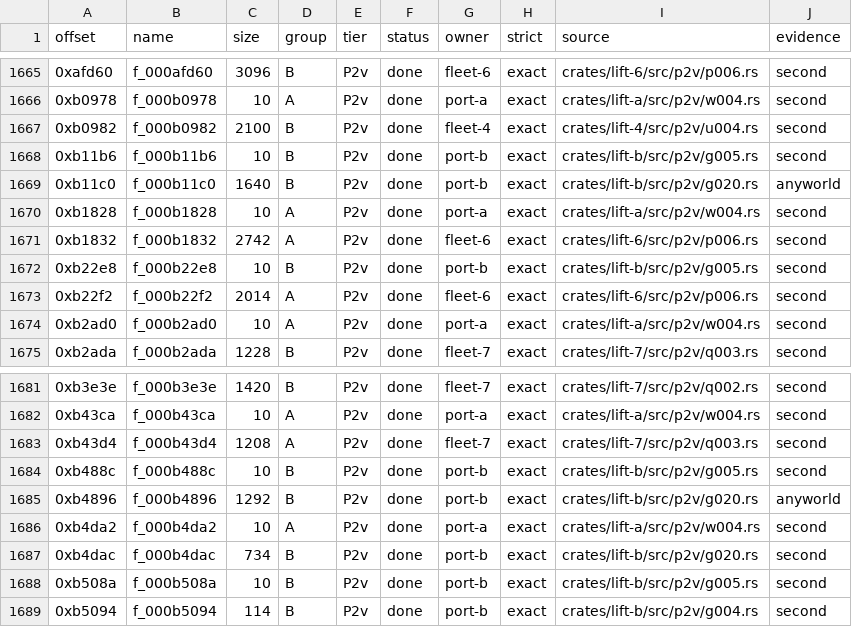
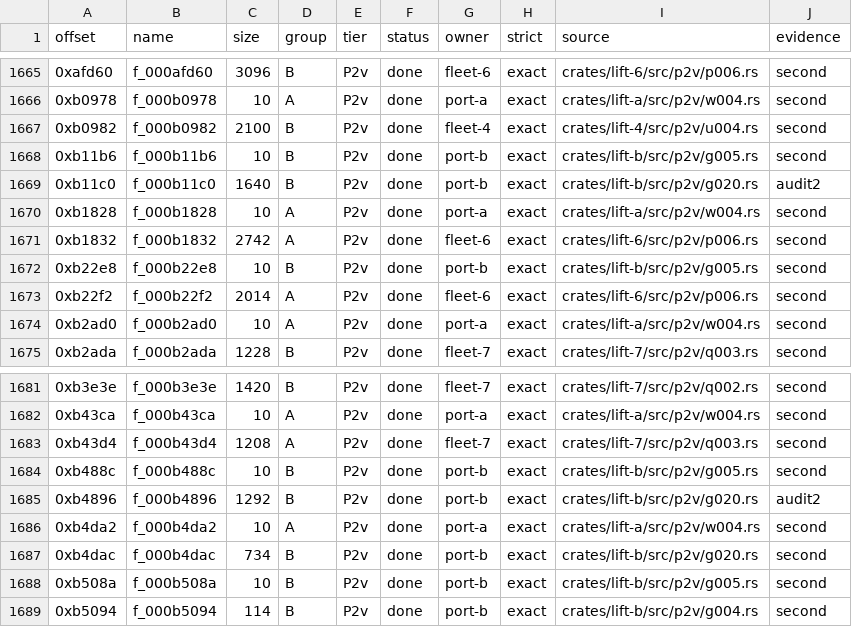
Before and after one commit to baairon/sapphire, a TSV file: docs/data/FUNCTION_MAP.tsv, drawn as a sheet; only a part is shown, gaps mark what is left out; the diff covers the shown part only.

```diff
--- a/docs/data/FUNCTION_MAP.tsv
+++ b/docs/data/FUNCTION_MAP.tsv
@@ -1668,3 +1668,3 @@ offset	name	size	group	tier	status	owner	strict	source	evidence
 0xb11b6	f_000b11b6	10	B	P2v	done	port-b	exact	crates/lift-b/src/p2v/g005.rs	second
-0xb11c0	f_000b11c0	1640	B	P2v	done	port-b	exact	crates/lift-b/src/p2v/g020.rs	anyworld
+0xb11c0	f_000b11c0	1640	B	P2v	done	port-b	exact	crates/lift-b/src/p2v/g020.rs	audit2
 0xb1828	f_000b1828	10	A	P2v	done	port-a	exact	crates/lift-a/src/p2v/w004.rs	second
@@ -1684,3 +1684,3 @@ offset	name	size	group	tier	status	owner	strict	source	evidence
 0xb488c	f_000b488c	10	B	P2v	done	port-b	exact	crates/lift-b/src/p2v/g005.rs	second
-0xb4896	f_000b4896	1292	B	P2v	done	port-b	exact	crates/lift-b/src/p2v/g020.rs	anyworld
+0xb4896	f_000b4896	1292	B	P2v	done	port-b	exact	crates/lift-b/src/p2v/g020.rs	audit2
 0xb4da2	f_000b4da2	10	A	P2v	done	port-a	exact	crates/lift-a/src/p2v/w004.rs	second
```
Also changed, not shown: 6 edited cells elsewhere in this file, docs/data/MANIFEST.tsv, docs/data/audit_close.tsv, 28 other files.
